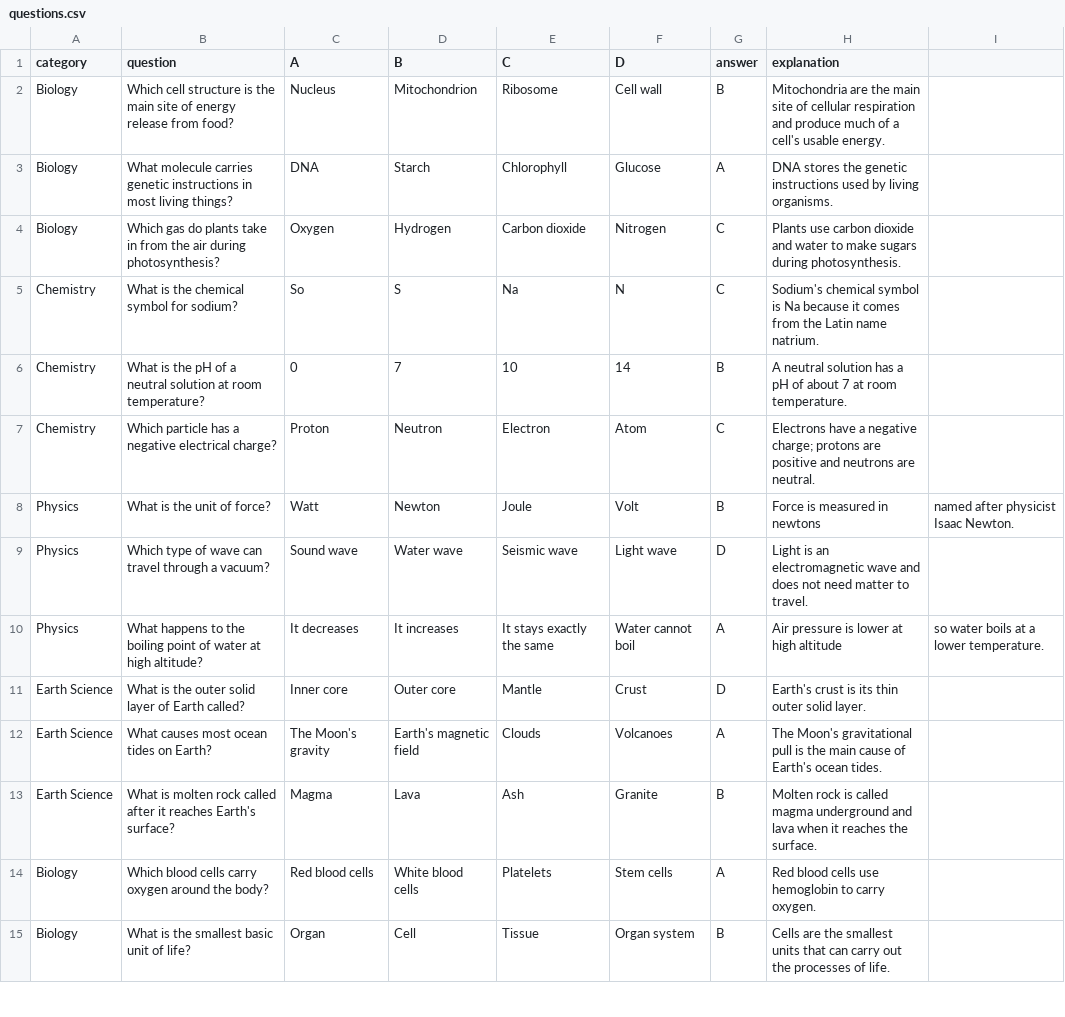
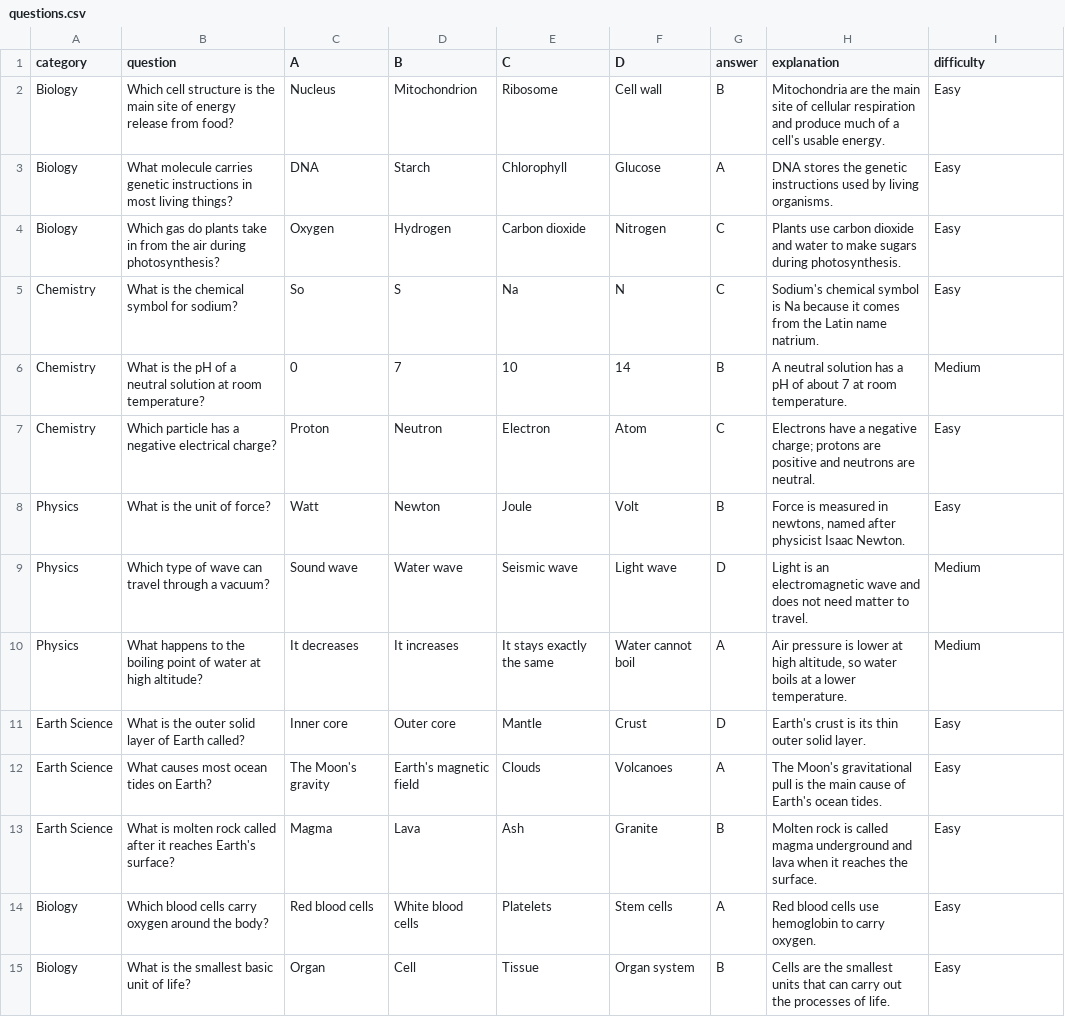
Before and after one commit to eladit6789/wis-python-course-assignments, a CSV file: day03/questions.csv, drawn as a sheet; only a part is shown; the diff covers the shown part only.

Commit message:
Enhance accessibility and gameplay features in Science Trivia
- Added a skip link for improved navigation.
- Introduced a difficulty selector with corresponding help text.
- Updated scoreboard to include personal best tracking and streak statistics.
- Enhanced visual feedback for correct and incorrect answers.
- Implemented missed review section for questions answered incorrectly.
- Improved focus management for better accessibility.
- Adjusted CSS styles for better visual consistency and accessibility.

```diff
--- a/day03/questions.csv
+++ b/day03/questions.csv
@@ -1,15 +1,15 @@
-category,question,A,B,C,D,answer,explanation
-Biology,Which cell structure is the main site of energy release from food?,Nucleus,Mitochondrion,Ribosome,Cell wall,B,Mitochondria are the main site of cellular respiration and produce much of a cell's usable energy.
-Biology,What molecule carries genetic instructions in most living things?,DNA,Starch,Chlorophyll,Glucose,A,DNA stores the genetic instructions used by living organisms.
-Biology,Which gas do plants take in from the air during photosynthesis?,Oxygen,Hydrogen,Carbon dioxide,Nitrogen,C,Plants use carbon dioxide and water to make sugars during photosynthesis.
-Chemistry,What is the chemical symbol for sodium?,So,S,Na,N,C,Sodium's chemical symbol is Na because it comes from the Latin name natrium.
-Chemistry,What is the pH of a neutral solution at room temperature?,0,7,10,14,B,A neutral solution has a pH of about 7 at room temperature.
-Chemistry,Which particle has a negative electrical charge?,Proton,Neutron,Electron,Atom,C,Electrons have a negative charge; protons are positive and neutrons are neutral.
-Physics,What is the unit of force?,Watt,Newton,Joule,Volt,B,Force is measured in newtons, named after physicist Isaac Newton.
-Physics,Which type of wave can travel through a vacuum?,Sound wave,Water wave,Seismic wave,Light wave,D,Light is an electromagnetic wave and does not need matter to travel.
-Physics,What happens to the boiling point of water at high altitude?,It decreases,It increases,It stays exactly the same,Water cannot boil,A,Air pressure is lower at high altitude, so water boils at a lower temperature.
-Earth Science,What is the outer solid layer of Earth called?,Inner core,Outer core,Mantle,Crust,D,Earth's crust is its thin outer solid layer.
-Earth Science,What causes most ocean tides on Earth?,The Moon's gravity,Earth's magnetic field,Clouds,Volcanoes,A,The Moon's gravitational pull is the main cause of Earth's ocean tides.
-Earth Science,What is molten rock called after it reaches Earth's surface?,Magma,Lava,Ash,Granite,B,Molten rock is called magma underground and lava when it reaches the surface.
-Biology,Which blood cells carry oxygen around the body?,Red blood cells,White blood cells,Platelets,Stem cells,A,Red blood cells use hemoglobin to carry oxygen.
-Biology,What is the smallest basic unit of life?,Organ,Cell,Tissue,Organ system,B,Cells are the smallest units that can carry out the processes of life.
+category,question,A,B,C,D,answer,explanation,difficulty
+Biology,Which cell structure is the main site of energy release from food?,Nucleus,Mitochondrion,Ribosome,Cell wall,B,Mitochondria are the main site of cellular respiration and produce much of a cell's usable energy.,Easy
+Biology,What molecule carries genetic instructions in most living things?,DNA,Starch,Chlorophyll,Glucose,A,DNA stores the genetic instructions used by living organisms.,Easy
+Biology,Which gas do plants take in from the air during photosynthesis?,Oxygen,Hydrogen,Carbon dioxide,Nitrogen,C,Plants use carbon dioxide and water to make sugars during photosynthesis.,Easy
+Chemistry,What is the chemical symbol for sodium?,So,S,Na,N,C,Sodium's chemical symbol is Na because it comes from the Latin name natrium.,Easy
+Chemistry,What is the pH of a neutral solution at room temperature?,0,7,10,14,B,A neutral solution has a pH of about 7 at room temperature.,Medium
+Chemistry,Which particle has a negative electrical charge?,Proton,Neutron,Electron,Atom,C,Electrons have a negative charge; protons are positive and neutrons are neutral.,Easy
+Physics,What is the unit of force?,Watt,Newton,Joule,Volt,B,"Force is measured in newtons, named after physicist Isaac Newton.",Easy
+Physics,Which type of wave can travel through a vacuum?,Sound wave,Water wave,Seismic wave,Light wave,D,Light is an electromagnetic wave and does not need matter to travel.,Medium
+Physics,What happens to the boiling point of water at high altitude?,It decreases,It increases,It stays exactly the same,Water cannot boil,A,"Air pressure is lower at high altitude, so water boils at a lower temperature.",Medium
+Earth Science,What is the outer solid layer of Earth called?,Inner core,Outer core,Mantle,Crust,D,Earth's crust is its thin outer solid layer.,Easy
+Earth Science,What causes most ocean tides on Earth?,The Moon's gravity,Earth's magnetic field,Clouds,Volcanoes,A,The Moon's gravitational pull is the main cause of Earth's ocean tides.,Easy
+Earth Science,What is molten rock called after it reaches Earth's surface?,Magma,Lava,Ash,Granite,B,Molten rock is called magma underground and lava when it reaches the surface.,Easy
+Biology,Which blood cells carry oxygen around the body?,Red blood cells,White blood cells,Platelets,Stem cells,A,Red blood cells use hemoglobin to carry oxygen.,Easy
+Biology,What is the smallest basic unit of life?,Organ,Cell,Tissue,Organ system,B,Cells are the smallest units that can carry out the processes of life.,Easy
```
Also changed, not shown: 66 edited cells elsewhere in this file, 4 other files.
